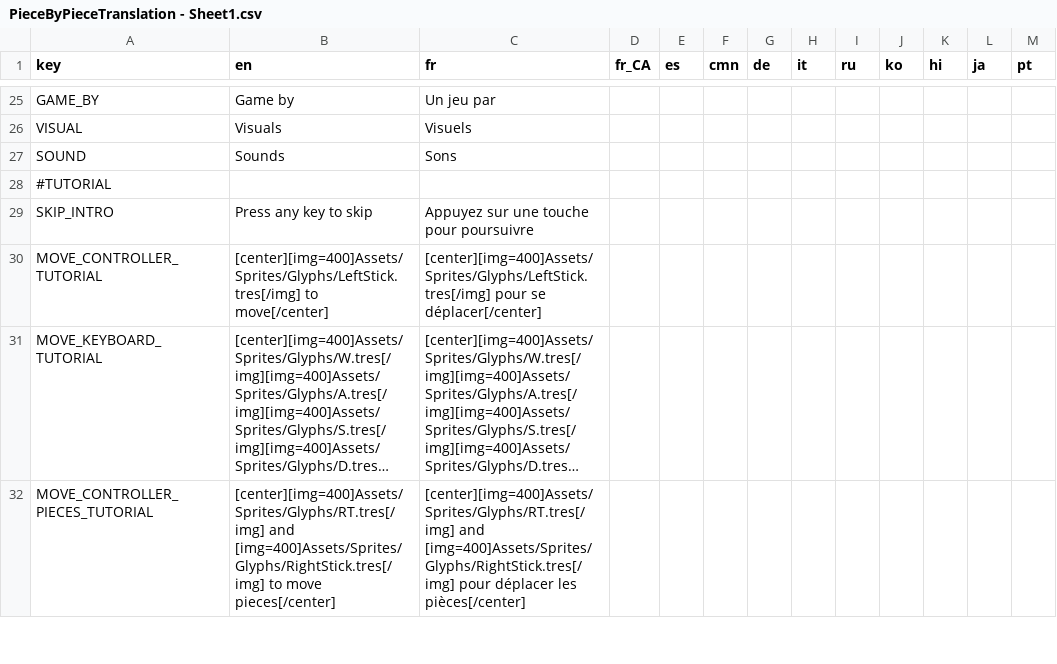
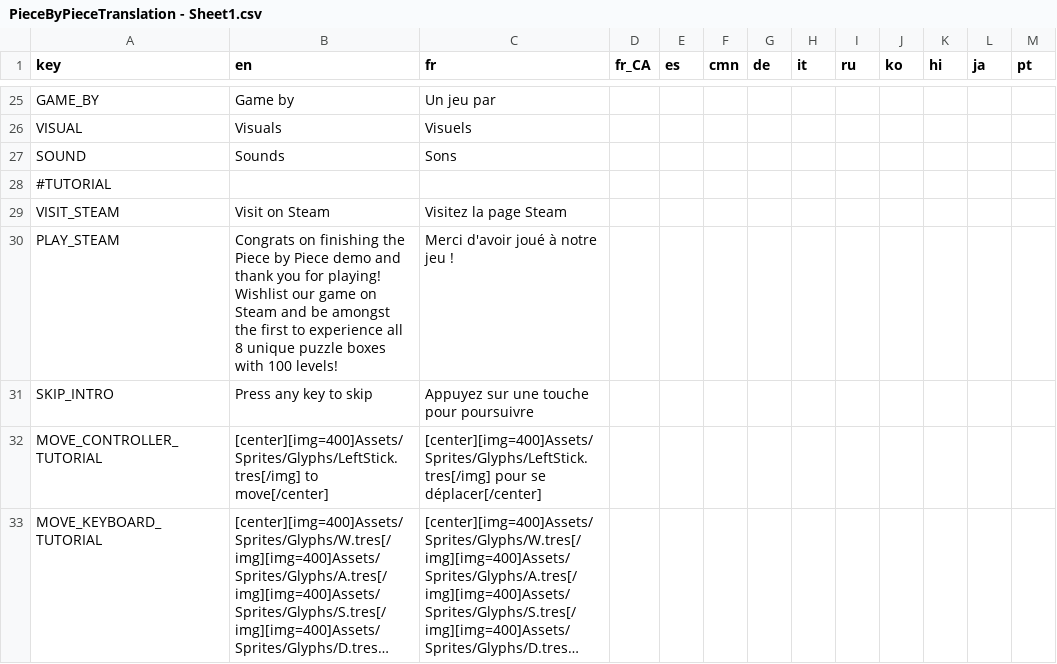
Before and after one commit to Psonbre/PieceByPiece, a CSV file: Translation/PieceByPieceTranslation - Sheet1.csv, drawn as a sheet; only a part is shown, gaps mark what is left out; the shorter side is filled out with more unchanged rows; long unchanged cells end in …; ↵ is a line break in a cell; the diff names each change by its address in the sheet, - before the commit and + after, or states it on an @@ line.

```diff
--- a/Translation/PieceByPieceTranslation - Sheet1.csv
+++ b/Translation/PieceByPieceTranslation - Sheet1.csv
+row 29: VISIT_STEAM | Visit on Steam | Visitez la page Steam
+row 30: PLAY_STEAM | Congrats on finishing the Piece by Piece demo and thank you for playing! ↵ Wishlist our game on Steam and be amongst the first to experience all 8 unique puzzle boxes with 100 levels! | Merci d'avoir joué à notre jeu !
```
Also changed, not shown: 16 other files.
